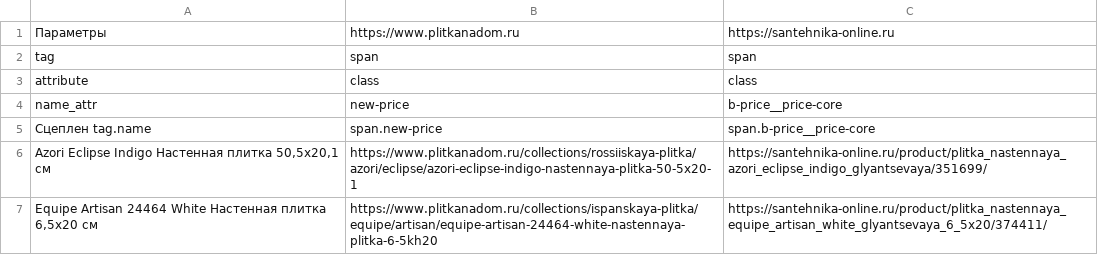
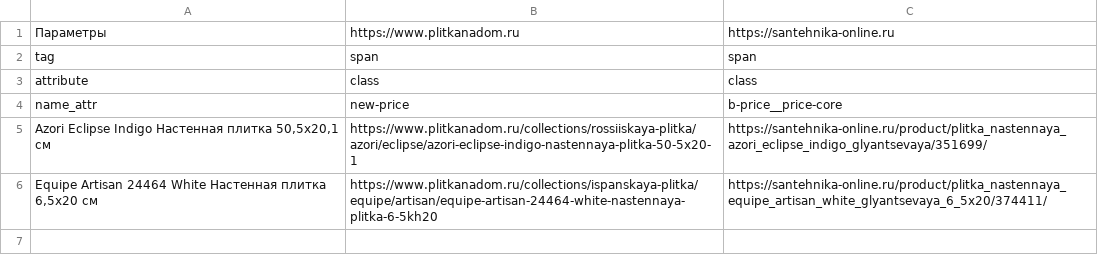
Before and after one commit to alekseybiz/Data-analyzis, a CSV file: Prices_Tiles_Competitors/sources_prices.csv, drawn as a sheet.

```diff
--- a/Prices_Tiles_Competitors/sources_prices.csv
+++ b/Prices_Tiles_Competitors/sources_prices.csv
@@ -4,3 +4,2 @@ attribute,class,class
 name_attr,new-price ,b-price__price-core
-Сцеплен tag.name,span.new-price ,span.b-price__price-core
 "Azori Eclipse Indigo Настенная плитка 50,5x20,1 см",https://www.plitkanadom.ru/collections/rossiiskaya-plitka/azori/eclipse/azori-eclipse-indigo-nastennaya-plitka-50-5x20-1,https://santehnika-online.ru/product/plitka_nastennaya_azori_eclipse_indigo_glyantsevaya/351699/
```
Also changed, not shown: 2 other files.
